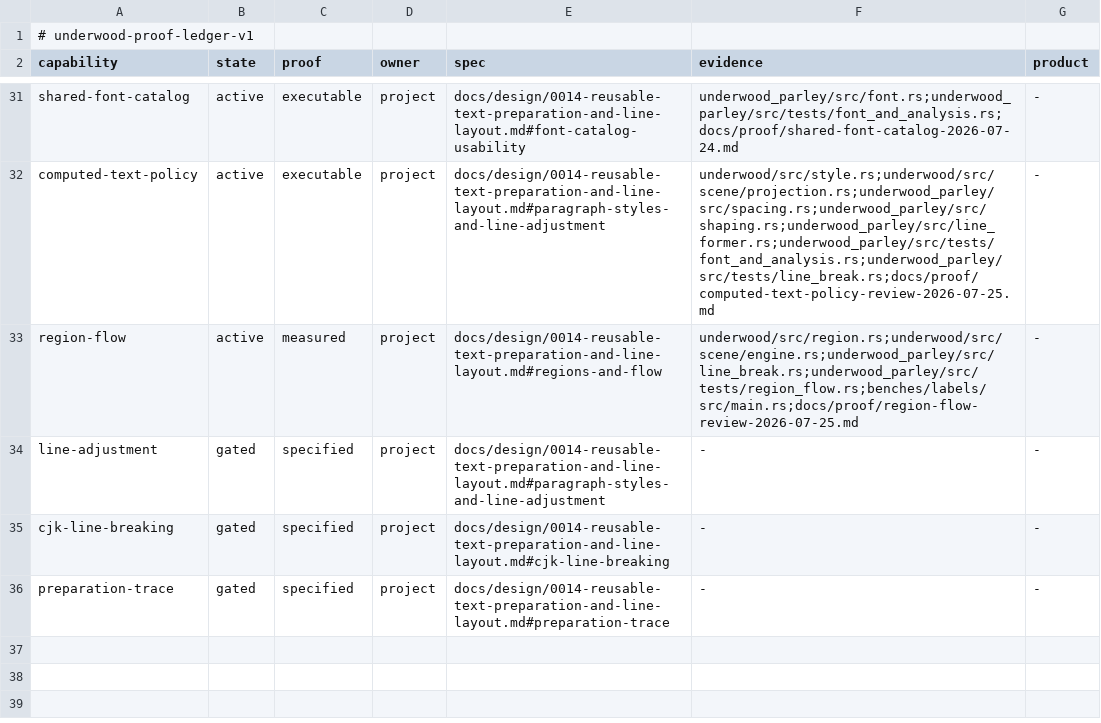
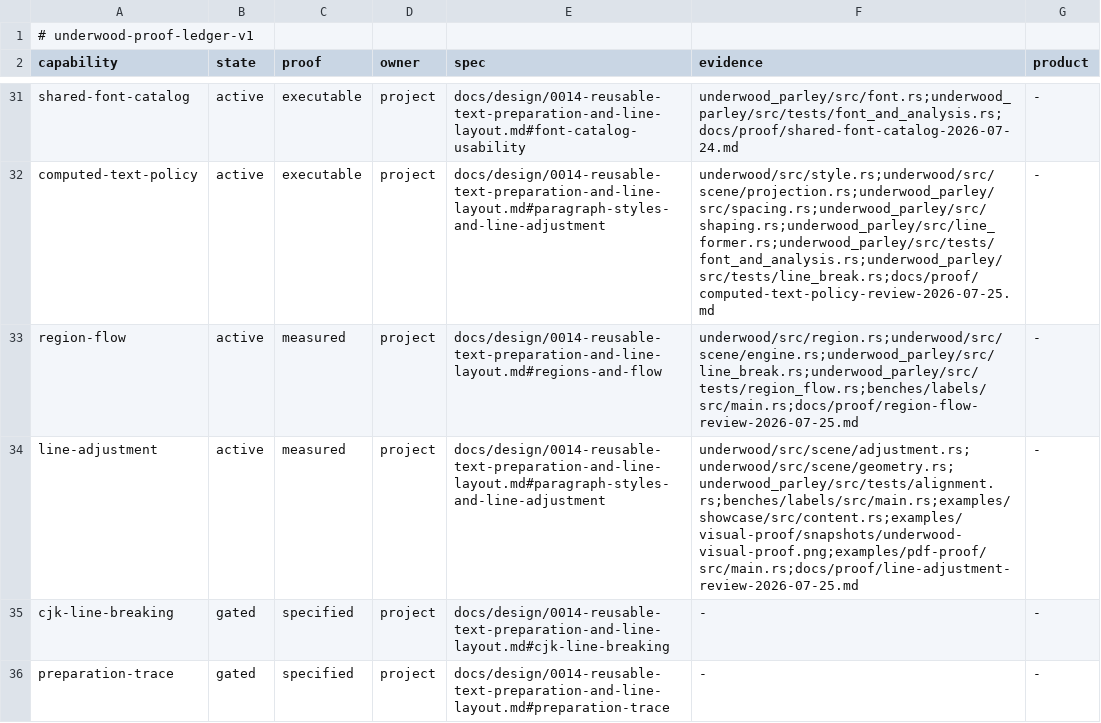
Before and after one commit to forest-rs/underwood, a TSV file: docs/proof/ledger.tsv, drawn as a sheet; only a part is shown, gaps mark what is left out.

Commit message:
Adjust accepted lines within exact slots
Keep line formation canonical while making paragraph alignment and Western justification real scene geometry.

Retain analyzed direction and explicit space opportunities from the paragraph backend, then resolve logical and physical alignment and eligible expansion after an exact slot is accepted. Project the same adjustment through glyphs, carets, hits, selections, semantics, compositions, and portable export so no renderer invents a second layout.

Expose adjustment work and evidence, preserve trailing source whitespace, and keep Arabic and CJK strategies separate. Update the native, CPU, and PDF proofs and record the measured reprojection cost and adapter migration.

```diff
--- a/docs/proof/ledger.tsv
+++ b/docs/proof/ledger.tsv
@@ -33,3 +33,3 @@ computed-text-policy	active	executable	project	docs/design/0014-reusable-text-pr
 region-flow	active	measured	project	docs/design/0014-reusable-text-preparation-and-line-layout.md#regions-and-flow	underwood/src/region.rs;underwood/src/scene/engine.rs;underwood_parley/src/line_break.rs;underwood_parley/src/tests/region_flow.rs;benches/labels/src/main.rs;docs/proof/region-flow-review-2026-07-25.md	-
-line-adjustment	gated	specified	project	docs/design/0014-reusable-text-preparation-and-line-layout.md#paragraph-styles-and-line-adjustment	-	-
+line-adjustment	active	measured	project	docs/design/0014-reusable-text-preparation-and-line-layout.md#paragraph-styles-and-line-adjustment	underwood/src/scene/adjustment.rs;underwood/src/scene/geometry.rs;underwood_parley/src/tests/alignment.rs;benches/labels/src/main.rs;examples/showcase/src/content.rs;examples/visual-proof/snapshots/underwood-visual-proof.png;examples/pdf-proof/src/main.rs;docs/proof/line-adjustment-review-2026-07-25.md	-
 cjk-line-breaking	gated	specified	project	docs/design/0014-reusable-text-preparation-and-line-layout.md#cjk-line-breaking	-	-
```
Also changed, not shown: 34 other files.
